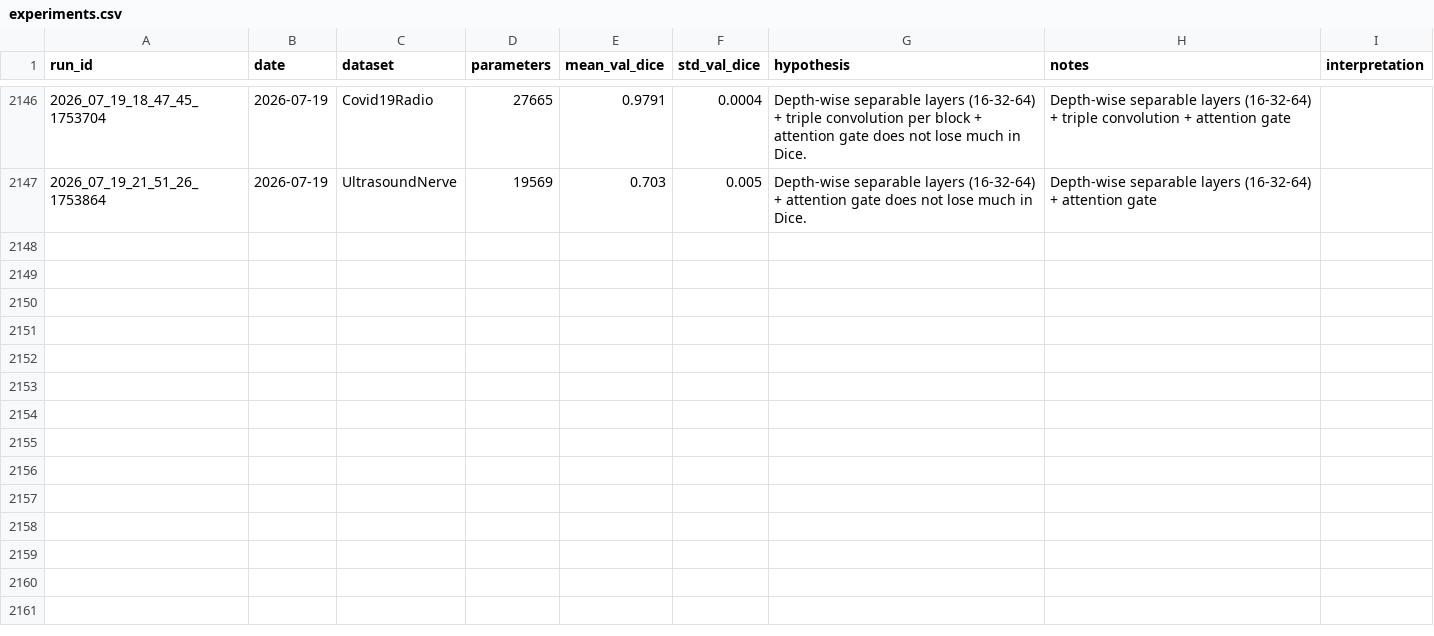
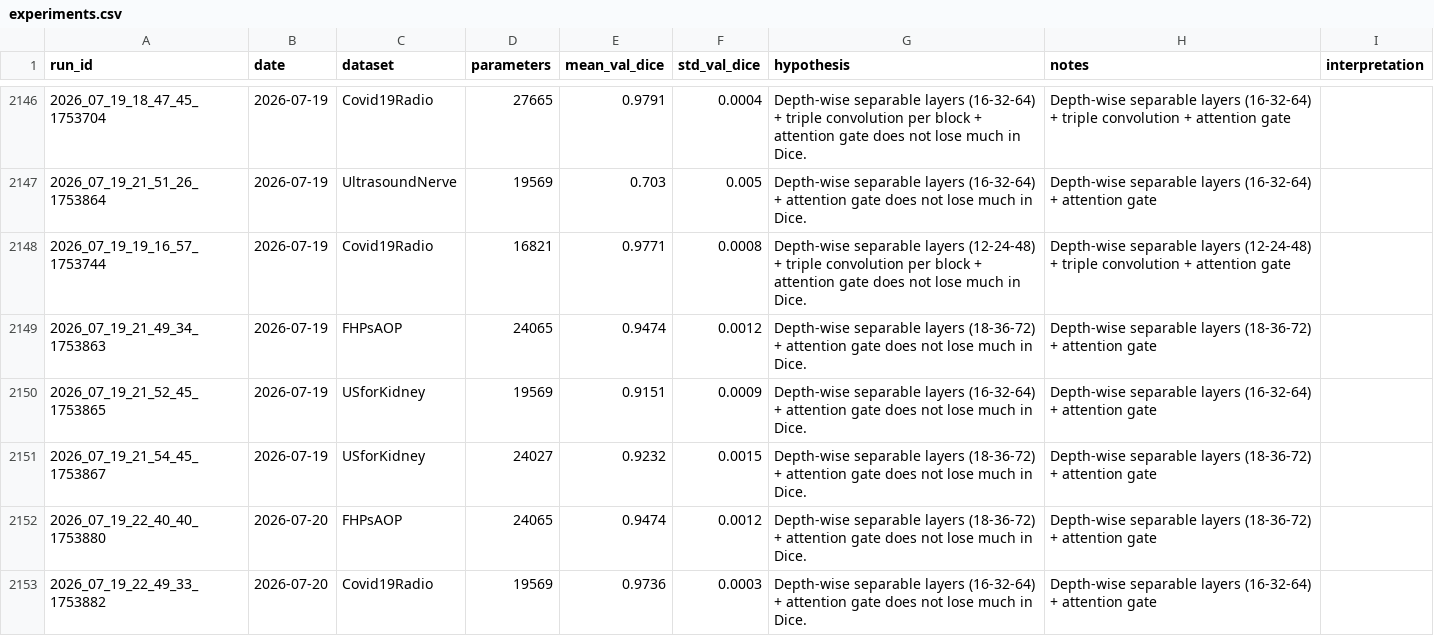
Before and after one commit to bhavankumar2911/microunet, a CSV file: experiments/experiments.csv, drawn as a sheet; only a part is shown, gaps mark what is left out.

```diff
--- a/experiments/experiments.csv
+++ b/experiments/experiments.csv
@@ -2147 +2147,7 @@ run_id,date,dataset,parameters,mean_val_dice,std_val_dice,hypothesis,notes,inter
 2026_07_19_21_51_26_1753864,2026-07-19,UltrasoundNerve,19569,0.703,0.005,Depth-wise separable layers (16-32-64) + attention gate does not lose much in Dice.,Depth-wise separable layers (16-32-64) + attention gate,
+2026_07_19_19_16_57_1753744,2026-07-19,Covid19Radio,16821,0.9771,0.0008,Depth-wise separable layers (12-24-48) + triple convolution per block + attention gate does not lose much in Dice.,Depth-wise separable layers (12-24-48) + triple convolution + attention gate,
+2026_07_19_21_49_34_1753863,2026-07-19,FHPsAOP,24065,0.9474,0.0012,Depth-wise separable layers (18-36-72) + attention gate does not lose much in Dice.,Depth-wise separable layers (18-36-72) + attention gate,
+2026_07_19_21_52_45_1753865,2026-07-19,USforKidney,19569,0.9151,0.0009,Depth-wise separable layers (16-32-64) + attention gate does not lose much in Dice.,Depth-wise separable layers (16-32-64) + attention gate,
+2026_07_19_21_54_45_1753867,2026-07-19,USforKidney,24027,0.9232,0.0015,Depth-wise separable layers (18-36-72) + attention gate does not lose much in Dice.,Depth-wise separable layers (18-36-72) + attention gate,
+2026_07_19_22_40_40_1753880,2026-07-20,FHPsAOP,24065,0.9474,0.0012,Depth-wise separable layers (18-36-72) + attention gate does not lose much in Dice.,Depth-wise separable layers (18-36-72) + attention gate,
+2026_07_19_22_49_33_1753882,2026-07-20,Covid19Radio,19569,0.9736,0.0003,Depth-wise separable layers (16-32-64) + attention gate does not lose much in Dice.,Depth-wise separable layers (16-32-64) + attention gate,
```
Also changed, not shown: experiments/experiments_large.csv, 31 other files.
